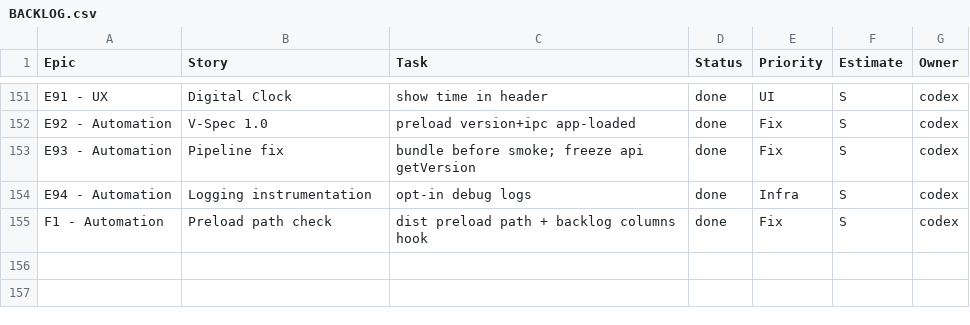
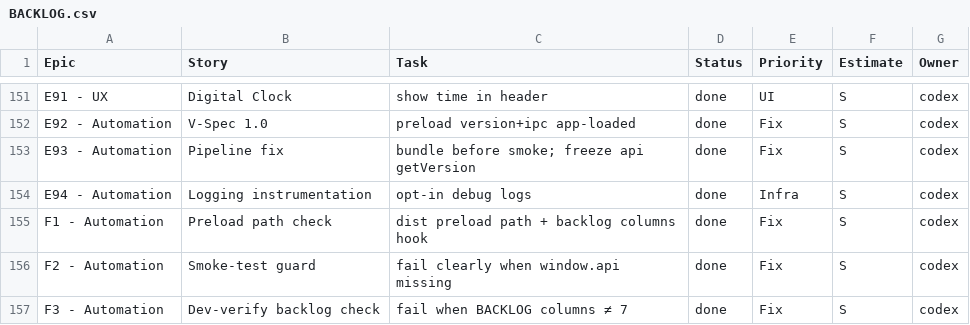
Before and after one commit to jorgemuc/partner-dashboard-clean, a CSV file: BACKLOG.csv, drawn as a sheet; only a part is shown, gaps mark what is left out.

Commit message:
fix: preload path helper and backlog check

```diff
--- a/BACKLOG.csv
+++ b/BACKLOG.csv
@@ -155 +155,3 @@ E94 - Automation,Logging instrumentation,opt-in debug logs,done,Infra,S,codex
 F1 - Automation,Preload path check,dist preload path + backlog columns hook,done,Fix,S,codex
+F2 - Automation,Smoke-test guard,fail clearly when window.api missing,done,Fix,S,codex
+F3 - Automation,Dev-verify backlog check,fail when BACKLOG columns ≠ 7,done,Fix,S,codex
```
Also changed, not shown: 7 other files.
